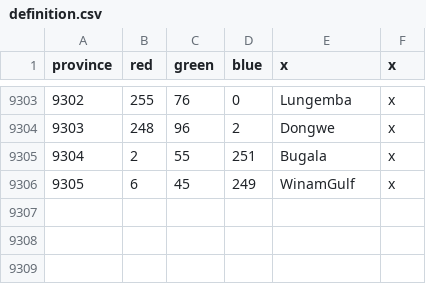
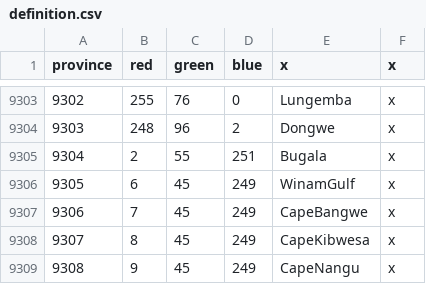
Before and after one commit to LeRoi6/Africa-Universalis-Modding-Community, a CSV file: map/definition.csv, drawn as a sheet; only a part is shown, gaps mark what is left out; the diff names each change by its address in the sheet, - before the commit and + after, or states it on an @@ line.

```diff
--- a/map/definition.csv
+++ b/map/definition.csv
+row 9307: 9306 | 7 | 45 | 249 | CapeBangwe | x
+row 9308: 9307 | 8 | 45 | 249 | CapeKibwesa | x
+row 9309: 9308 | 9 | 45 | 249 | CapeNangu | x
```
Also changed, not shown: 10 other files.
